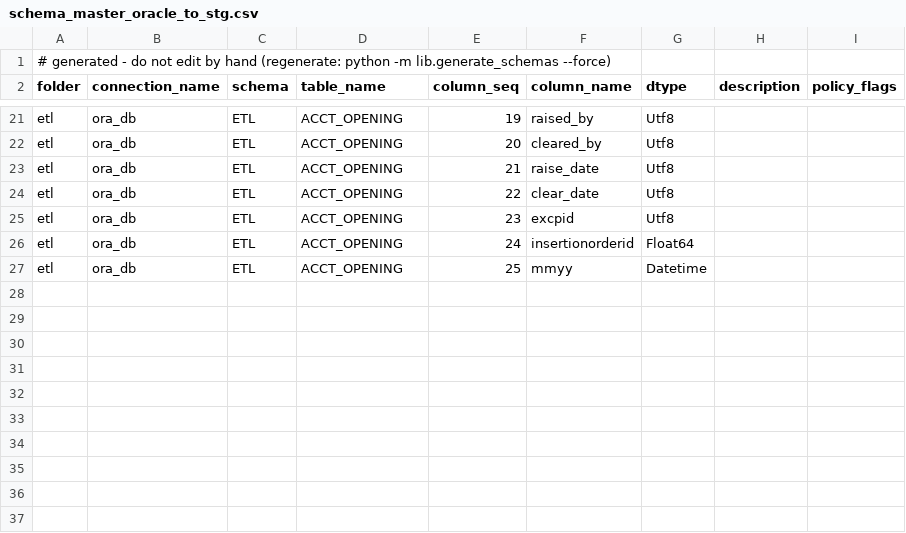
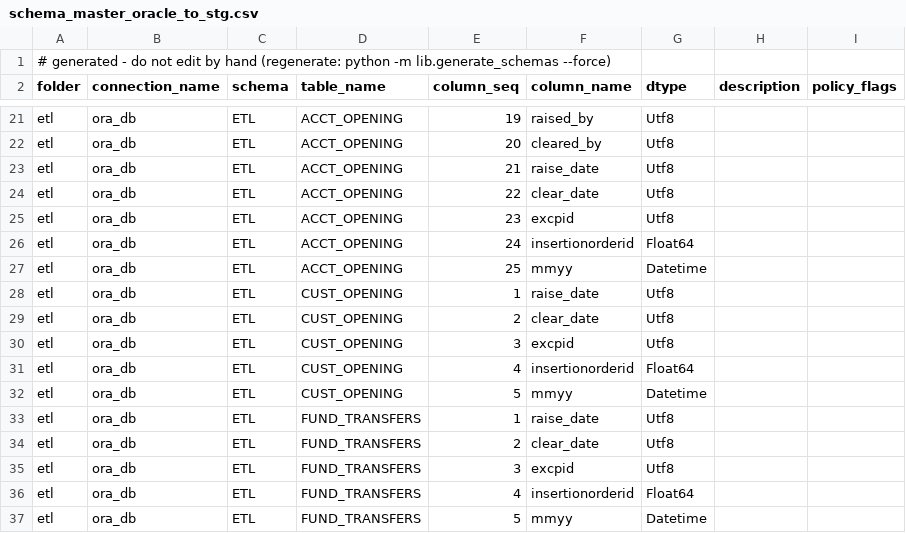
Before and after one commit to ssdogood/pipeline, a CSV file: config/extractors/schema_master_oracle_to_stg.csv, drawn as a sheet; only a part is shown, gaps mark what is left out; the diff names each change by its address in the sheet, - before the commit and + after, or states it on an @@ line.

Commit message:
PT-014 functionality: Pause tables and folders Add validated, date-based pause declarations for tables and connections. Oracle and AD runs skip paused tables, record pause details in manifests, and support an explicit override for table-level pauses; schema generation also skips paused tables. Add pause-window tests and update Oracle extraction config. Fix wrapper connection routing to pass the connections map. Added the operator documentation.

```diff
--- a/config/extractors/schema_master_oracle_to_stg.csv
+++ b/config/extractors/schema_master_oracle_to_stg.csv
+row 28: etl | ora_db | ETL | CUST_OPENING | 1 | raise_date | Utf8
+row 29: etl | ora_db | ETL | CUST_OPENING | 2 | clear_date | Utf8
+row 30: etl | ora_db | ETL | CUST_OPENING | 3 | excpid | Utf8
+row 31: etl | ora_db | ETL | CUST_OPENING | 4 | insertionorderid | Float64
+row 32: etl | ora_db | ETL | CUST_OPENING | 5 | mmyy | Datetime
+row 33: etl | ora_db | ETL | FUND_TRANSFERS | 1 | raise_date | Utf8
+row 34: etl | ora_db | ETL | FUND_TRANSFERS | 2 | clear_date | Utf8
+row 35: etl | ora_db | ETL | FUND_TRANSFERS | 3 | excpid | Utf8
+row 36: etl | ora_db | ETL | FUND_TRANSFERS | 4 | insertionorderid | Float64
+row 37: etl | ora_db | ETL | FUND_TRANSFERS | 5 | mmyy | Datetime
```
Also changed, not shown: 11 other files.
